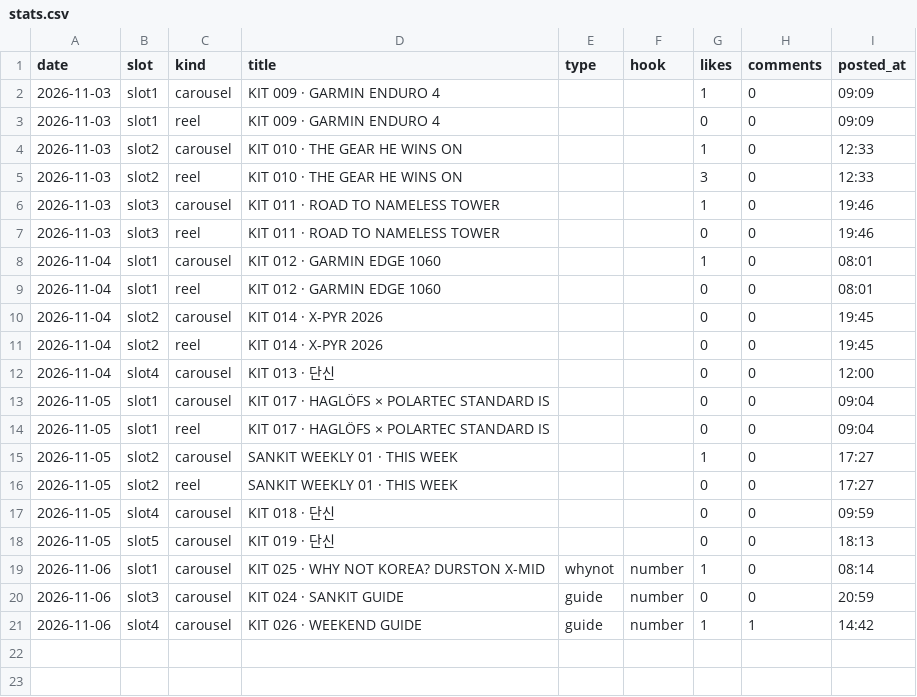
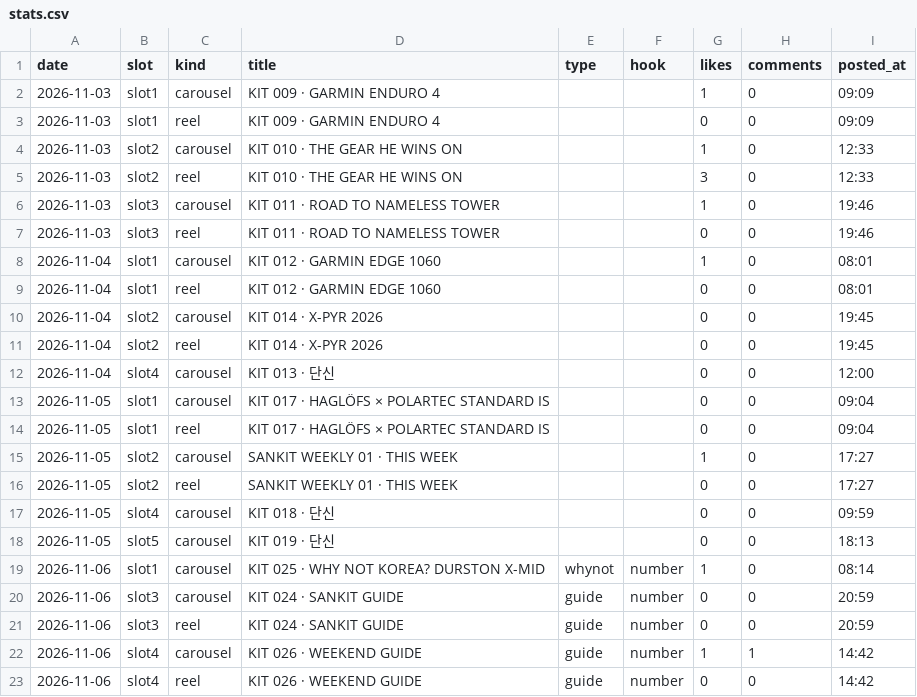
Before and after one commit to wonjoolee/sankit-media, a CSV file: pipeline/stats.csv, drawn as a sheet; the diff names each change by its address in the sheet, - before the commit and + after, or states it on an @@ line.

Commit message:
posted 2026-11-07-0155

```diff
--- a/pipeline/stats.csv
+++ b/pipeline/stats.csv
+row 21: 2026-11-06 | slot3 | reel | KIT 024 · SANKIT GUIDE | guide | number | 0 | 0 | 20:59
+row 23: 2026-11-06 | slot4 | reel | KIT 026 · WEEKEND GUIDE | guide | number | 0 | 0 | 14:42
```
Also changed, not shown: 2 other files.
